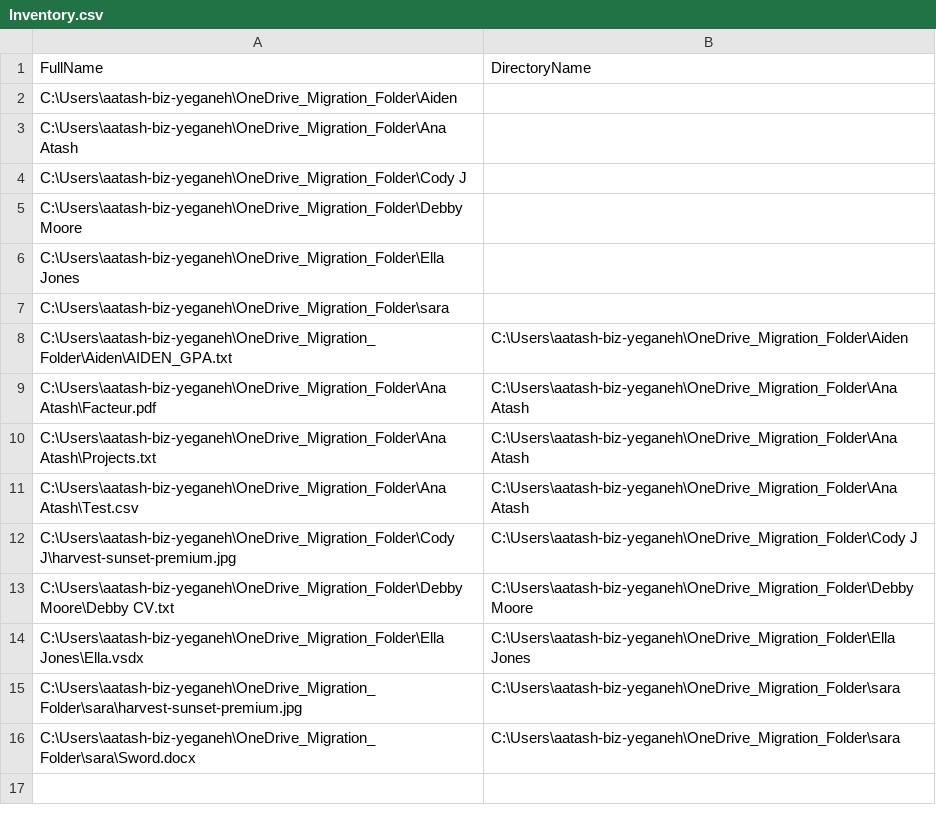
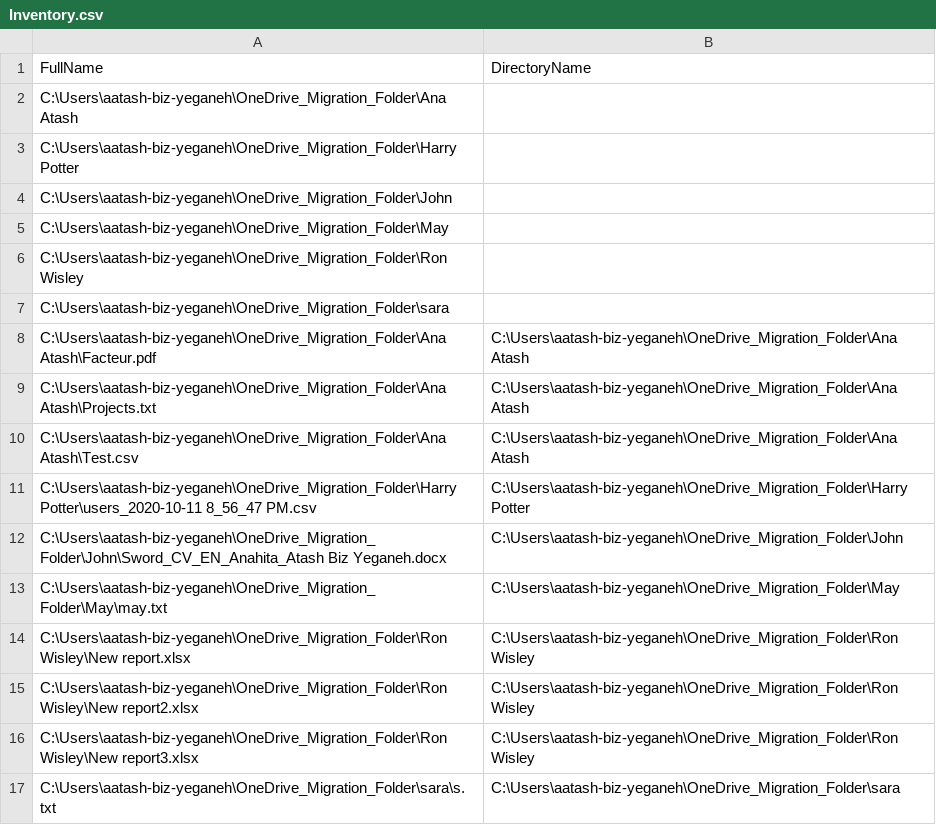
Before and after one commit to Anahita87CS/OneDrive_Migration, a CSV file: Inventory.csv, drawn as a sheet.

Commit message:
latest version(without folder creation)

```diff
--- a/Inventory.csv
+++ b/Inventory.csv
@@ -1,9 +1,8 @@
 "FullName","DirectoryName"
-"C:\Users\aatash-biz-yeganeh\OneDrive_Migration_Folder\Aiden",
 "C:\Users\aatash-biz-yeganeh\OneDrive_Migration_Folder\Ana Atash",
-"C:\Users\aatash-biz-yeganeh\OneDrive_Migration_Folder\Cody J",
-"C:\Users\aatash-biz-yeganeh\OneDrive_Migration_Folder\Debby Moore",
-"C:\Users\aatash-biz-yeganeh\OneDrive_Migration_Folder\Ella Jones",
+"C:\Users\aatash-biz-yeganeh\OneDrive_Migration_Folder\Harry Potter",
+"C:\Users\aatash-biz-yeganeh\OneDrive_Migration_Folder\John",
+"C:\Users\aatash-biz-yeganeh\OneDrive_Migration_Folder\May",
+"C:\Users\aatash-biz-yeganeh\OneDrive_Migration_Folder\Ron Wisley",
 "C:\Users\aatash-biz-yeganeh\OneDrive_Migration_Folder\sara",
-"C:\Users\aatash-biz-yeganeh\OneDrive_Migration_Folder\Aiden\AIDEN_GPA.txt","C:\Users\aatash-biz-yeganeh\OneDrive_Migration_Folder\Aiden"
 "C:\Users\aatash-biz-yeganeh\OneDrive_Migration_Folder\Ana Atash\Facteur.pdf","C:\Users\aatash-biz-yeganeh\OneDrive_Migration_Folder\Ana Atash"
@@ -11,6 +10,8 @@
 "C:\Users\aatash-biz-yeganeh\OneDrive_Migration_Folder\Ana Atash\Test.csv","C:\Users\aatash-biz-yeganeh\OneDrive_Migration_Folder\Ana Atash"
-"C:\Users\aatash-biz-yeganeh\OneDrive_Migration_Folder\Cody J\harvest-sunset-premium.jpg","C:\Users\aatash-biz-yeganeh\OneDrive_Migration_Folder\Cody J"
-"C:\Users\aatash-biz-yeganeh\OneDrive_Migration_Folder\Debby Moore\Debby CV.txt","C:\Users\aatash-biz-yeganeh\OneDrive_Migration_Folder\Debby Moore"
-"C:\Users\aatash-biz-yeganeh\OneDrive_Migration_Folder\Ella Jones\Ella.vsdx","C:\Users\aatash-biz-yeganeh\OneDrive_Migration_Folder\Ella Jones"
-"C:\Users\aatash-biz-yeganeh\OneDrive_Migration_Folder\sara\harvest-sunset-premium.jpg","C:\Users\aatash-biz-yeganeh\OneDrive_Migration_Folder\sara"
-"C:\Users\aatash-biz-yeganeh\OneDrive_Migration_Folder\sara\Sword.docx","C:\Users\aatash-biz-yeganeh\OneDrive_Migration_Folder\sara"
+"C:\Users\aatash-biz-yeganeh\OneDrive_Migration_Folder\Harry Potter\users_2020-10-11 8_56_47 PM.csv","C:\Users\aatash-biz-yeganeh\OneDrive_Migration_Folder\Harry Potter"
+"C:\Users\aatash-biz-yeganeh\OneDrive_Migration_Folder\John\Sword_CV_EN_Anahita_Atash Biz Yeganeh.docx","C:\Users\aatash-biz-yeganeh\OneDrive_Migration_Folder\John"
+"C:\Users\aatash-biz-yeganeh\OneDrive_Migration_Folder\May\may.txt","C:\Users\aatash-biz-yeganeh\OneDrive_Migration_Folder\May"
+"C:\Users\aatash-biz-yeganeh\OneDrive_Migration_Folder\Ron Wisley\New report.xlsx","C:\Users\aatash-biz-yeganeh\OneDrive_Migration_Folder\Ron Wisley"
+"C:\Users\aatash-biz-yeganeh\OneDrive_Migration_Folder\Ron Wisley\New report2.xlsx","C:\Users\aatash-biz-yeganeh\OneDrive_Migration_Folder\Ron Wisley"
+"C:\Users\aatash-biz-yeganeh\OneDrive_Migration_Folder\Ron Wisley\New report3.xlsx","C:\Users\aatash-biz-yeganeh\OneDrive_Migration_Folder\Ron Wisley"
+"C:\Users\aatash-biz-yeganeh\OneDrive_Migration_Folder\sara\s.txt","C:\Users\aatash-biz-yeganeh\OneDrive_Migration_Folder\sara"
```
Also changed, not shown: OneDrive_Users.csv, 3 other files.
